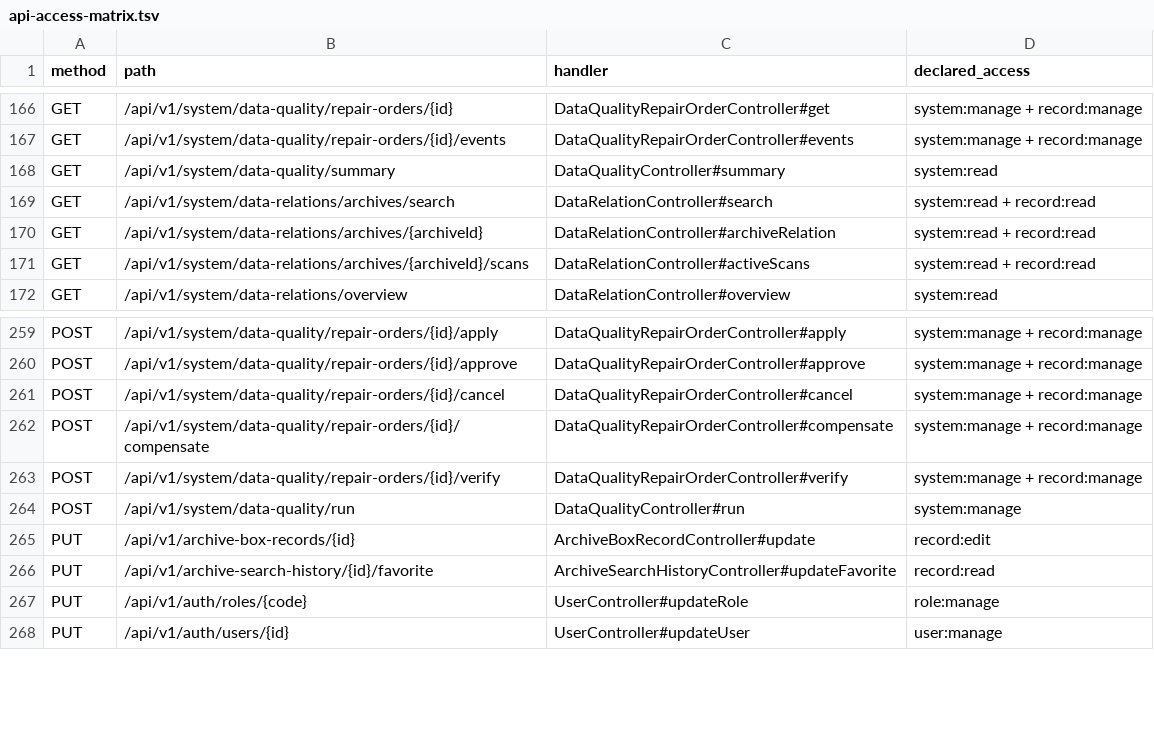
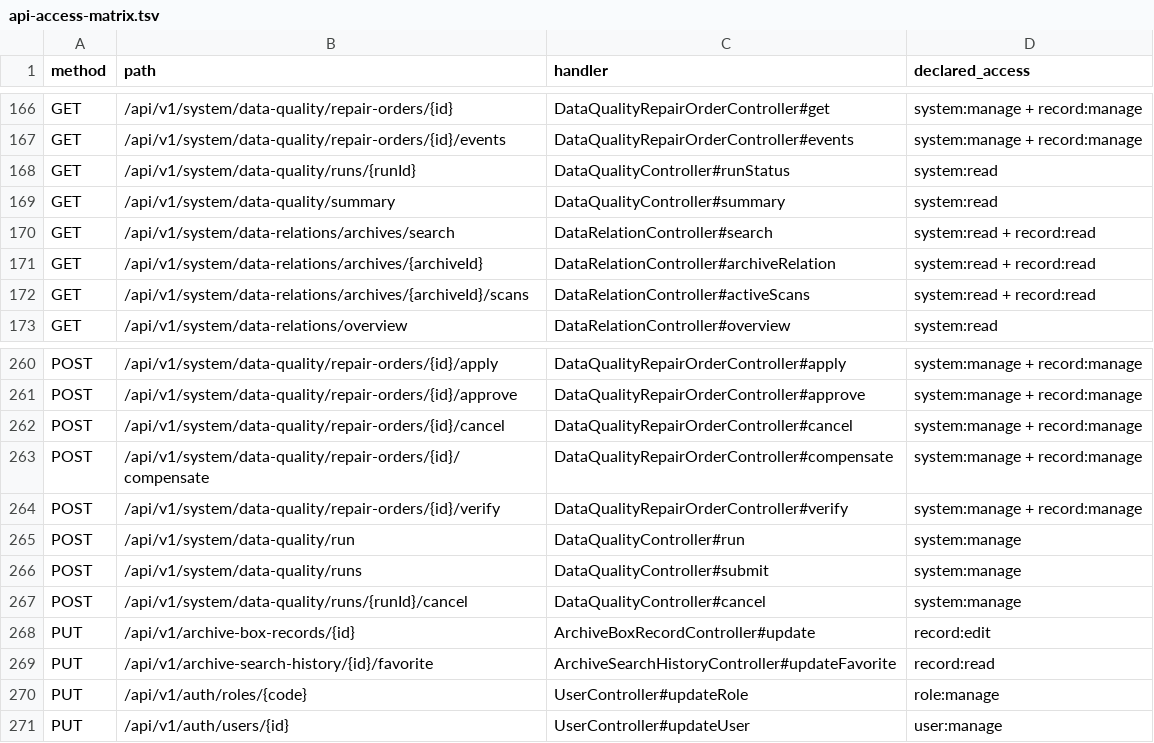
Before and after one commit to weepwood/MRR, a TSV file: docs/backend/api-access-matrix.tsv, drawn as a sheet; only a part is shown, gaps mark what is left out.

```diff
--- a/docs/backend/api-access-matrix.tsv
+++ b/docs/backend/api-access-matrix.tsv
@@ -167,2 +167,3 @@ GET	/api/v1/system/data-quality/repair-orders/{id}	DataQualityRepairOrderControl
 GET	/api/v1/system/data-quality/repair-orders/{id}/events	DataQualityRepairOrderController#events	system:manage + record:manage
+GET	/api/v1/system/data-quality/runs/{runId}	DataQualityController#runStatus	system:read
 GET	/api/v1/system/data-quality/summary	DataQualityController#summary	system:read
@@ -264,2 +265,4 @@ POST	/api/v1/system/data-quality/repair-orders/{id}/verify	DataQualityRepairOrde
 POST	/api/v1/system/data-quality/run	DataQualityController#run	system:manage
+POST	/api/v1/system/data-quality/runs	DataQualityController#submit	system:manage
+POST	/api/v1/system/data-quality/runs/{runId}/cancel	DataQualityController#cancel	system:manage
 PUT	/api/v1/archive-box-records/{id}	ArchiveBoxRecordController#update	record:edit
```
Also changed, not shown: 25 other files.
